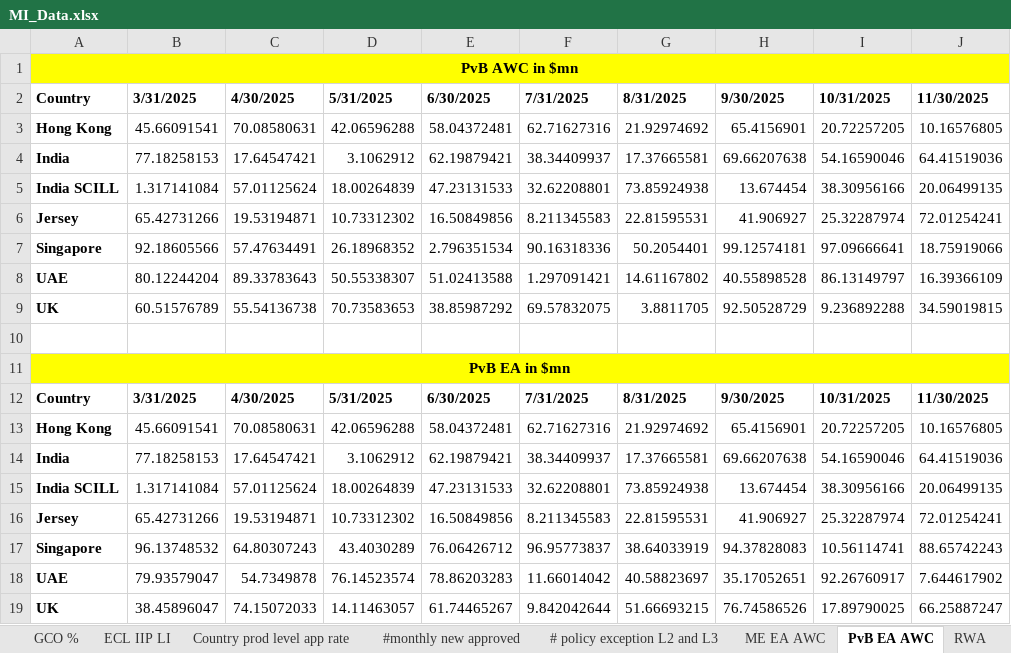
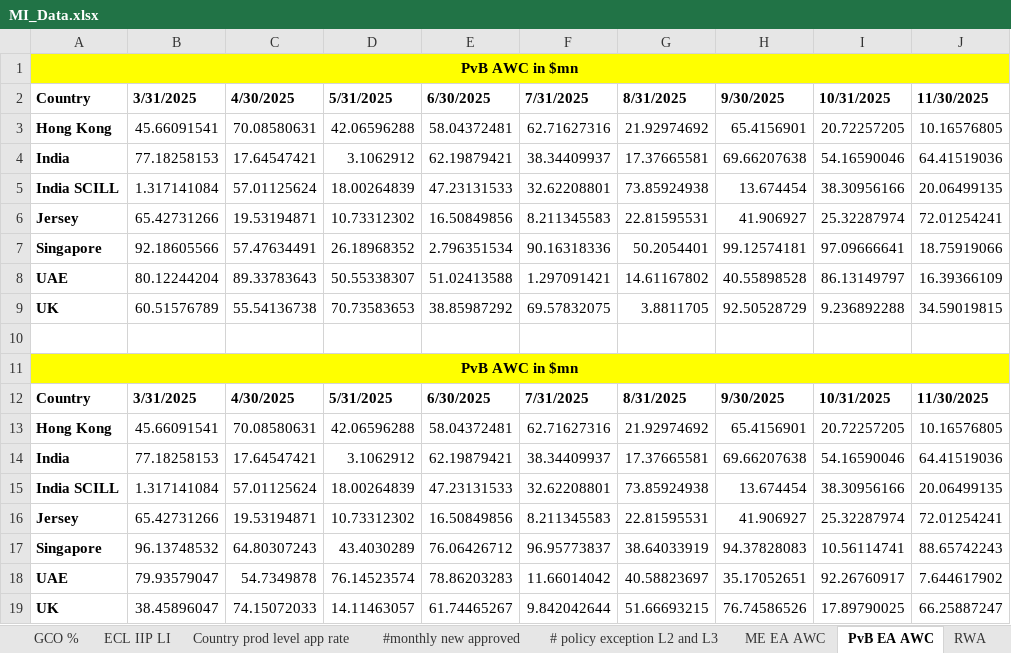
Before and after one commit to yashwant541/IRA_18Sept26, an Excel workbook: IRA_flat_singlefolder/MI_Data.xlsx, sheet PvB EA AWC, drawn as a sheet; only a part is shown; values as stored, in another font and other column widths than the file's, no borders; the diff names each change by its address in the sheet, - before the commit and + after, or states it on an @@ line.

```diff
--- a/IRA_flat_singlefolder/MI_Data.xlsx (sheet PvB EA AWC)
+++ b/IRA_flat_singlefolder/MI_Data.xlsx (sheet PvB EA AWC)
-A11: PvB EA in $mn
+A11: PvB AWC in $mn
```
Also changed, not shown: sheet 30+$, sheet 90+%, sheet 90+$, sheet 30+%, sheet GCO %, sheet ENR, 3 more sheets, IRA_flat_singlefolder/Other_Tables.xlsx, 19 other files.
